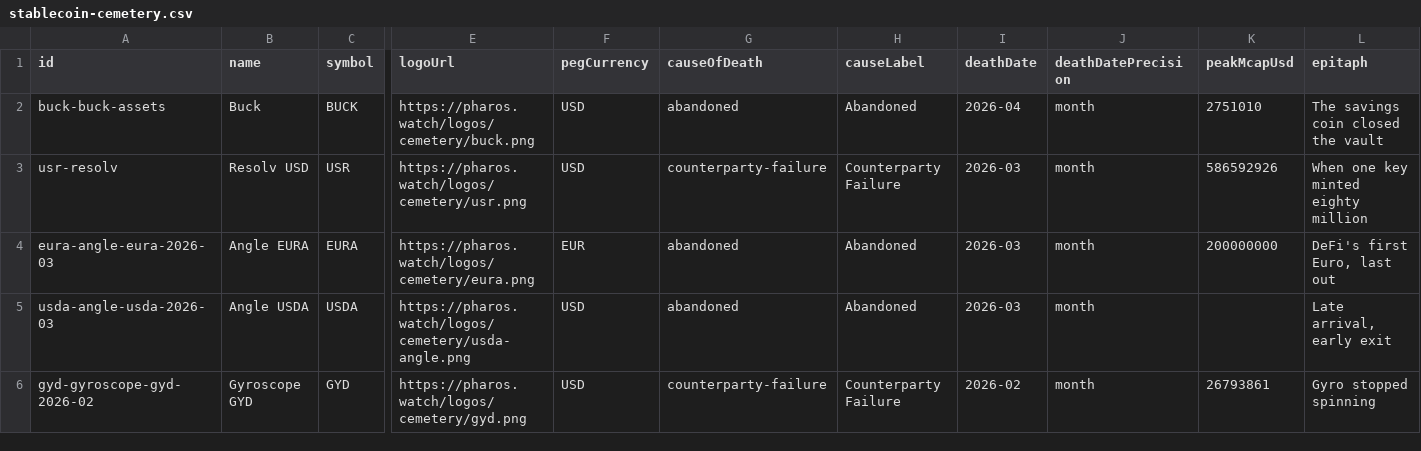
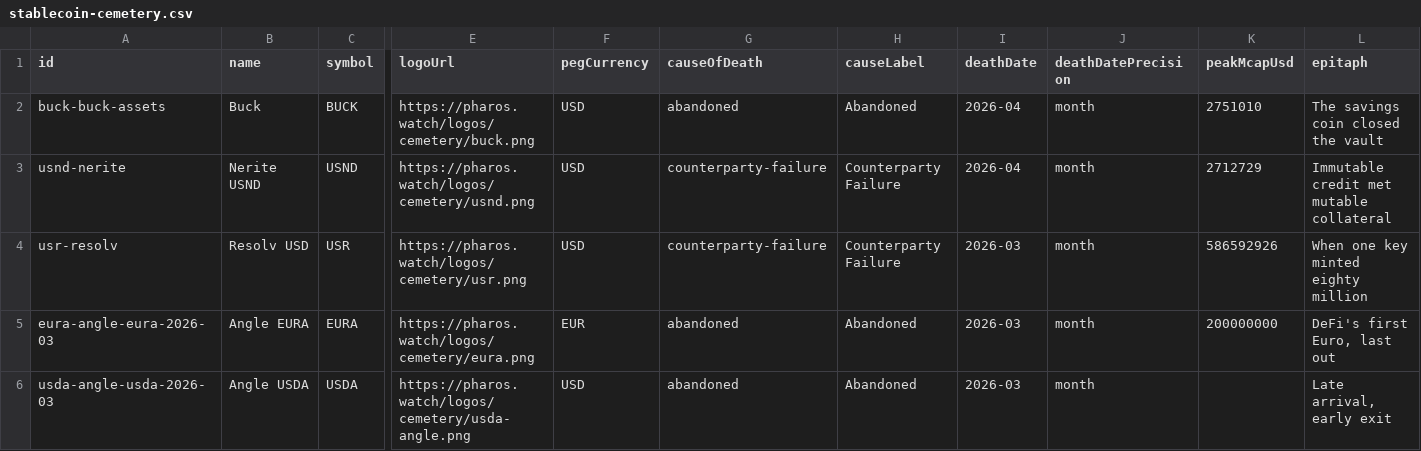
Before and after one commit to TokenBrice/pharos-watch, a CSV file: public/datasets/stablecoin-cemetery.csv, drawn as a sheet; only a part is shown, gaps mark what is left out; the shorter side is filled out with more unchanged rows; rows hold the shown columns only; the diff names each change by its address in the sheet, - before the commit and + after, or states it on an @@ line.

Commit message:
feat(stablecoin): freeze USND

```diff
--- a/public/datasets/stablecoin-cemetery.csv
+++ b/public/datasets/stablecoin-cemetery.csv
+row 3: usnd-nerite | Nerite USND | USND | https://pharos.watch/logos/cemetery/usnd.png | USD | counterparty-failure | Counterparty Failure | 2026-04 | month | 2712729 | Immutable credit met mutable collateral
```
Also changed, not shown: 14 other files.
